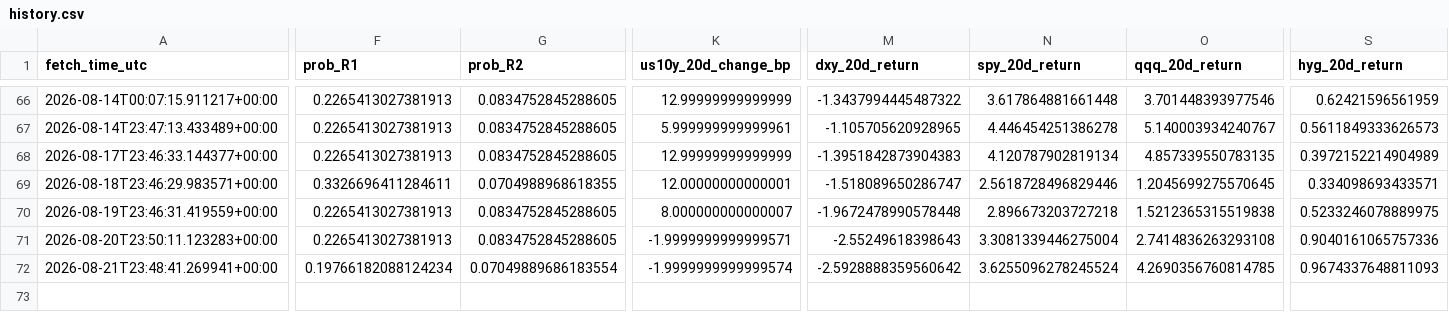
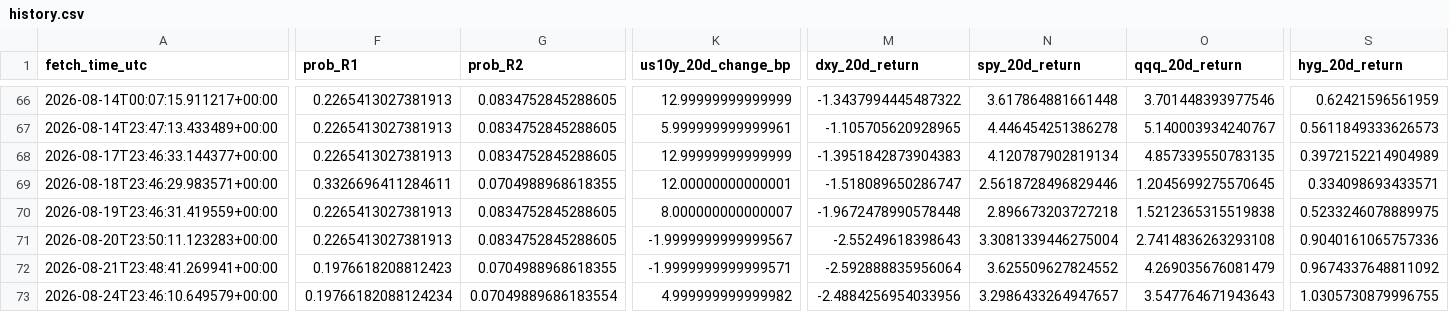
Before and after one commit to harryz77-ai/macro-regime-experiment, a CSV file: data/history.csv, drawn as a sheet; only a part is shown, gaps mark what is left out; rows hold the shown columns only; the diff covers the shown part only; the diff names each change by its address in the sheet, - before the commit and + after, or states it on an @@ line.

```diff
--- a/data/history.csv
+++ b/data/history.csv
-K71 (us10y_20d_change_bp): -1.9999999999999571
+K71 (us10y_20d_change_bp): -1.9999999999999567
-F72 (prob_R1): 0.19766182088124234
+F72 (prob_R1): 0.1976618208812423
-G72 (prob_R2): 0.07049889686183554
+G72 (prob_R2): 0.0704988968618355
-K72 (us10y_20d_change_bp): -1.9999999999999574
+K72 (us10y_20d_change_bp): -1.9999999999999571
-M72 (dxy_20d_return): -2.5928888359560642
+M72 (dxy_20d_return): -2.592888835956064
-N72 (spy_20d_return): 3.6255096278245524
+N72 (spy_20d_return): 3.625509627824552
-O72 (qqq_20d_return): 4.2690356760814785
+O72 (qqq_20d_return): 4.269035676081479
-S72 (hyg_20d_return): 0.9674337648811093
+S72 (hyg_20d_return): 0.9674337648811092
+row 73: 2026-08-24T23:46:10.649579+00:00 | 0.19766182088124234 | 0.07049889686183554 | 4.999999999999982 | -2.4884256954033956 | 3.2986433264947657 | 3.547764671943643 | 1.0305730879996755
```
Also changed, not shown: 1 edited cell elsewhere in this file, 2 other files.
